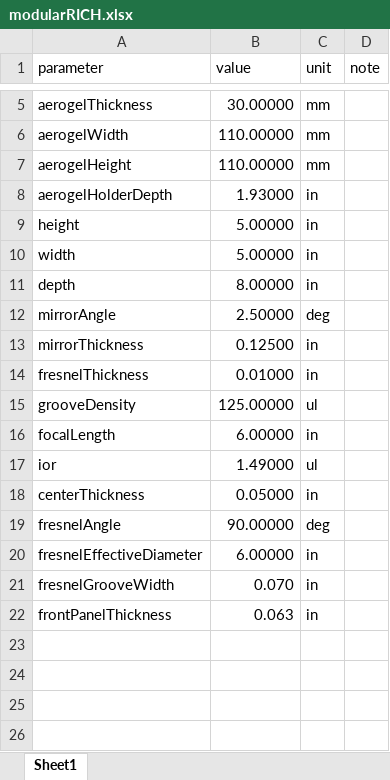
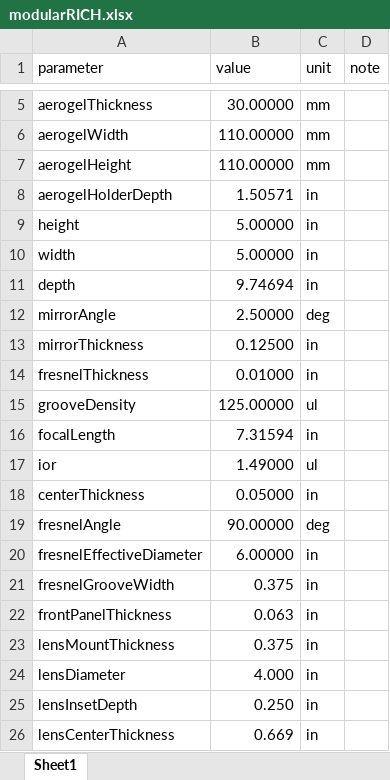
Before and after one commit to modularRICH/modularRICH, an Excel workbook: modularRICH.xlsx, sheet Sheet1, drawn as a sheet; only a part is shown, gaps mark what is left out; values as stored, in another font and other column widths than the file's, no borders; the diff names each change by its address in the sheet, - before the commit and + after, or states it on an @@ line.

```diff
--- a/modularRICH.xlsx (sheet Sheet1)
+++ b/modularRICH.xlsx (sheet Sheet1)
-B8 (value): 1.93000
+B8 (value): 1.50571
-B11 (value): 8.00000
+B11 (value): 9.74694
-B16 (value): 6.00000
+B16 (value): 7.31594
-B21 (value): 0.070
+B21 (value): 0.375
+row 23: lensMountThickness | 0.375 | in
+row 24: lensDiameter | 4.000 | in
+row 25: lensInsetDepth | 0.250 | in
+row 26: lensCenterThickness | 0.669 | in
```
Also changed, not shown: 19 other files.
